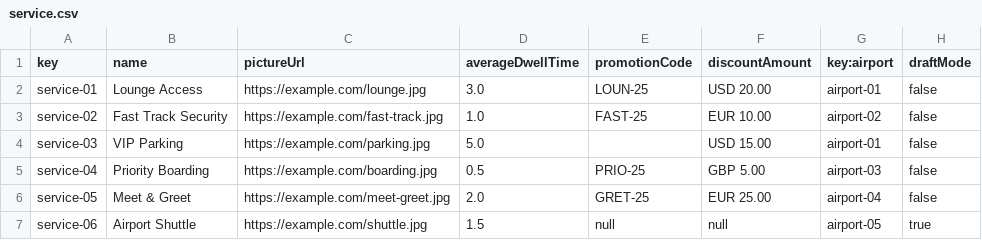
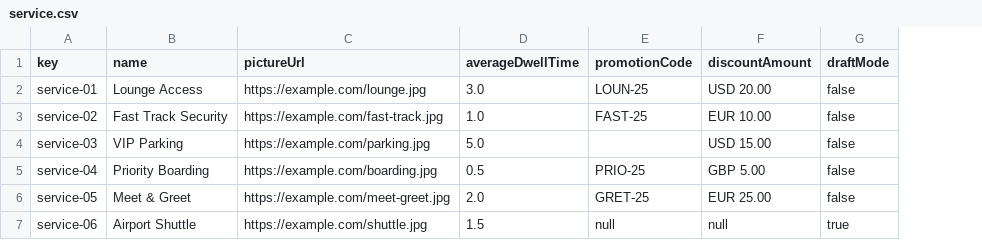
Before and after one commit to pabmejbui/Acme-ANS, a CSV file: src/main/resources/WEB-INF/data/sample/service.csv, drawn as a sheet; the diff names each change by its address in the sheet, - before the commit and + after, or states it on an @@ line.

```diff
--- a/src/main/resources/WEB-INF/data/sample/service.csv
+++ b/src/main/resources/WEB-INF/data/sample/service.csv
-column G (key:airport), rows 2-7: airport-01 | airport-02 | airport-01 | airport-03 | airport-04 | airport-05
```
Also changed, not shown: 1 other file.
